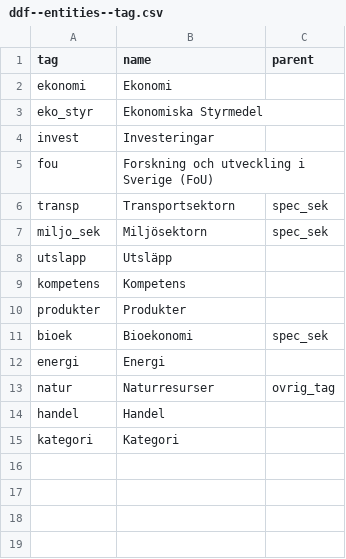
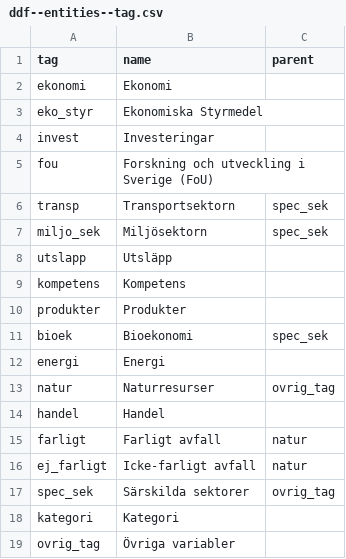
Before and after one commit to amelia-bodin/data_branscher, a CSV file: ddf--entities--tag.csv, drawn as a sheet.

Commit message:
Update bransch-datasets

```diff
--- a/ddf--entities--tag.csv
+++ b/ddf--entities--tag.csv
@@ -14,2 +14,6 @@ natur,Naturresurser,ovrig_tag
 handel,Handel,
+farligt,Farligt avfall,natur
+ej_farligt,Icke-farligt avfall,natur
+spec_sek,Särskilda sektorer,ovrig_tag
 kategori,Kategori,
+ovrig_tag,Övriga variabler,
```
Also changed, not shown: ddf--concepts.csv, 1 other file.
